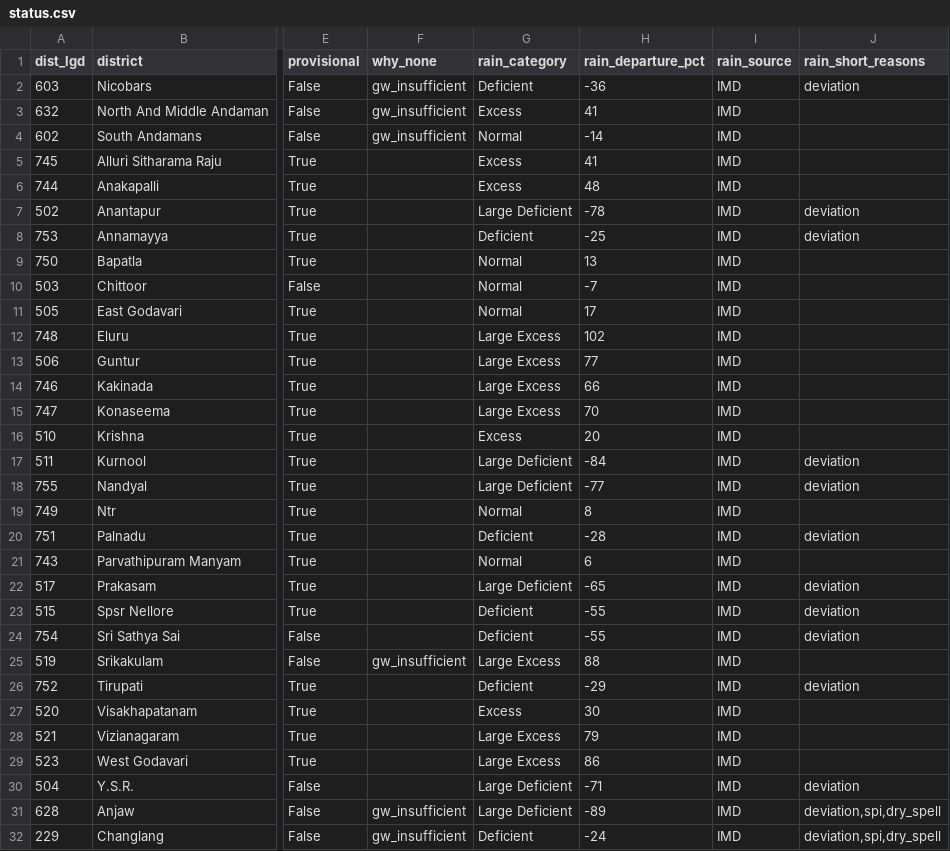
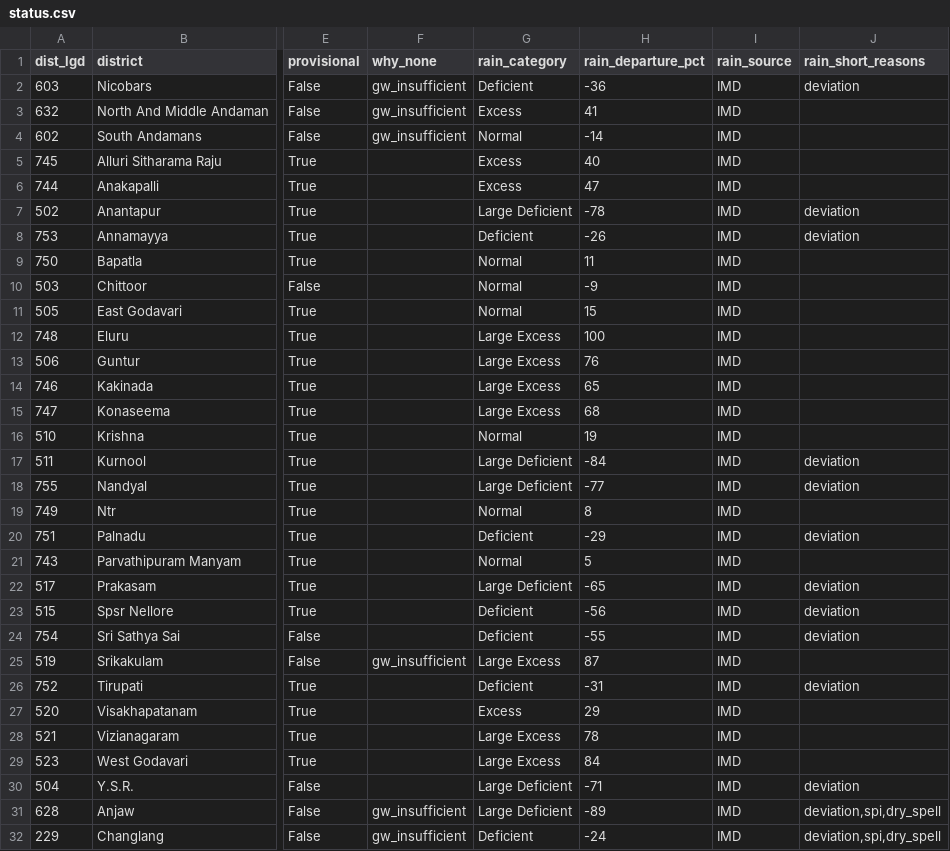
Before and after one commit to Rushikeshay/India_Drought_Tracker, a CSV file: web/data/status.csv, drawn as a sheet; only a part is shown, gaps mark what is left out; the diff covers the shown part only; the diff names each change by its address in the sheet, - before the commit and + after, or states it on an @@ line.

```diff
--- a/web/data/status.csv
+++ b/web/data/status.csv
-H5 (rain_departure_pct): 41
+H5 (rain_departure_pct): 40
-H6 (rain_departure_pct): 48
+H6 (rain_departure_pct): 47
-H8 (rain_departure_pct): -25
+H8 (rain_departure_pct): -26
-H9 (rain_departure_pct): 13
+H9 (rain_departure_pct): 11
-H10 (rain_departure_pct): -7
+H10 (rain_departure_pct): -9
-H11 (rain_departure_pct): 17
+H11 (rain_departure_pct): 15
-H12 (rain_departure_pct): 102
+H12 (rain_departure_pct): 100
-H13 (rain_departure_pct): 77
+H13 (rain_departure_pct): 76
-H14 (rain_departure_pct): 66
+H14 (rain_departure_pct): 65
-H15 (rain_departure_pct): 70
+H15 (rain_departure_pct): 68
-G16 (rain_category): Excess
+G16 (rain_category): Normal
-H16 (rain_departure_pct): 20
+H16 (rain_departure_pct): 19
-H20 (rain_departure_pct): -28
+H20 (rain_departure_pct): -29
-H21 (rain_departure_pct): 6
+H21 (rain_departure_pct): 5
-H23 (rain_departure_pct): -55
+H23 (rain_departure_pct): -56
-H25 (rain_departure_pct): 88
+H25 (rain_departure_pct): 87
-H26 (rain_departure_pct): -29
+H26 (rain_departure_pct): -31
-H27 (rain_departure_pct): 30
+H27 (rain_departure_pct): 29
-H28 (rain_departure_pct): 79
+H28 (rain_departure_pct): 78
-H29 (rain_departure_pct): 86
+H29 (rain_departure_pct): 84
```
Also changed, not shown: 74 edited cells elsewhere in this file, 3 other files.
